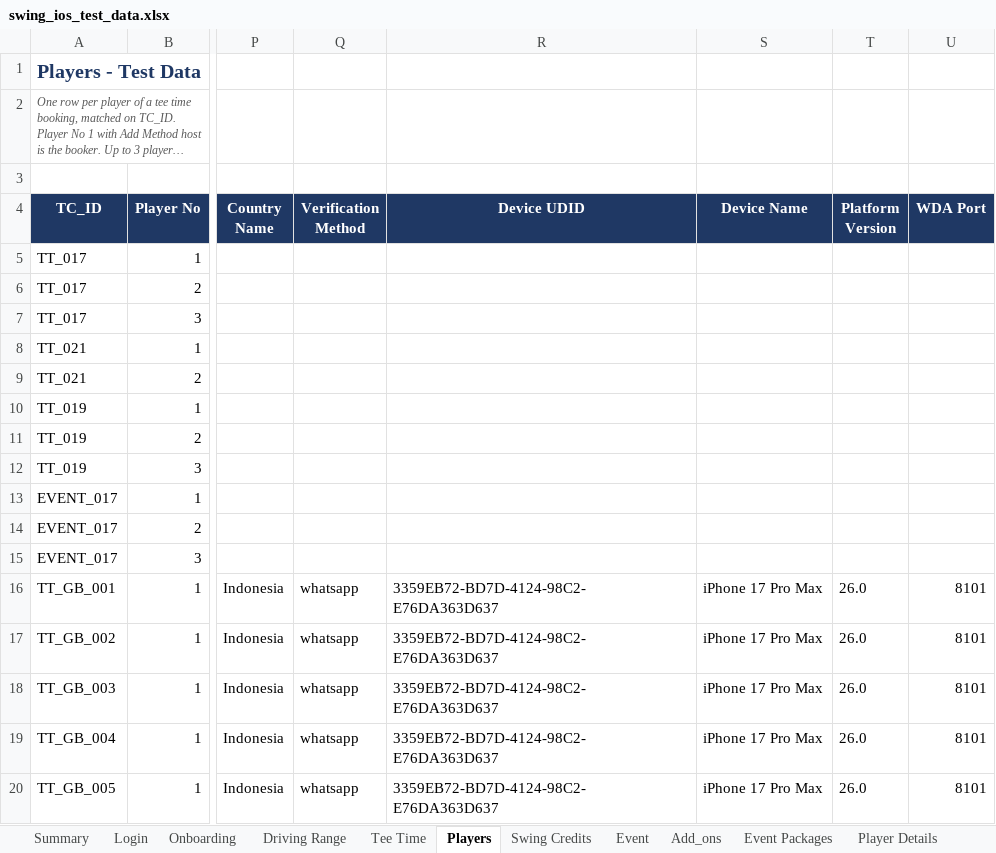
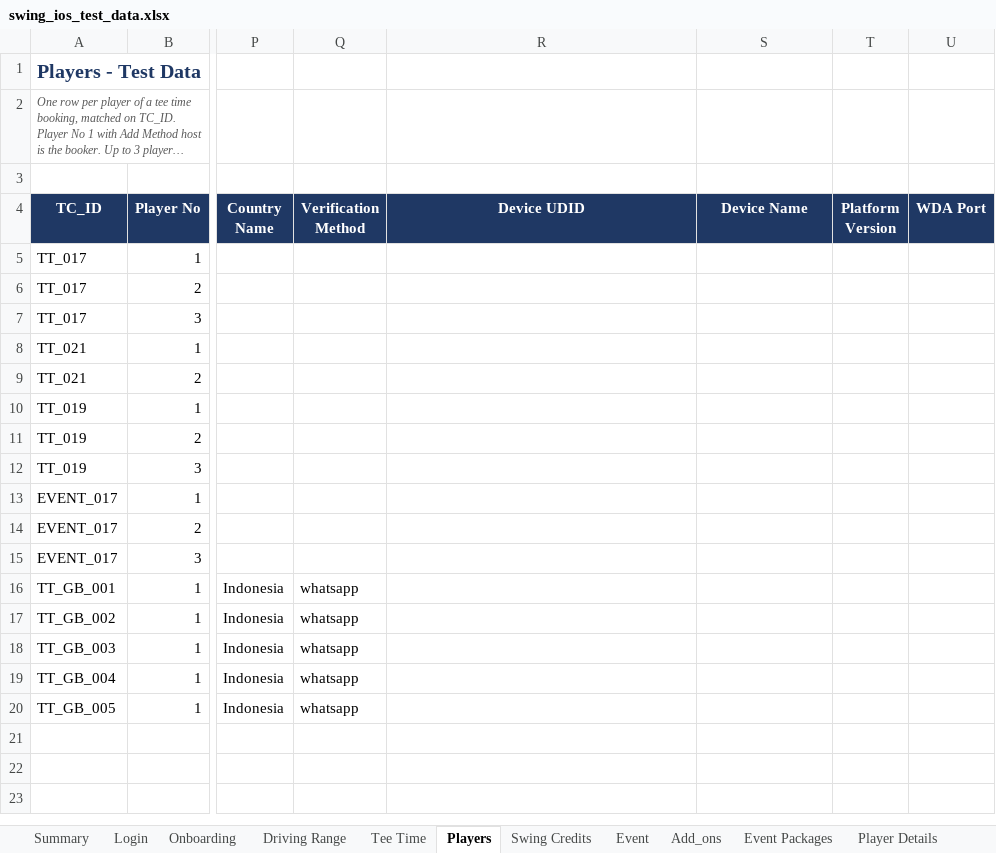
Before and after one commit to unedo-swing/swing-ios-mobile-apps-automation, an Excel workbook: test_data/swing_ios_test_data.xlsx, sheet Players, drawn as a sheet; only a part is shown, gaps mark what is left out; long unchanged cells end in …; values as stored, in another font and other column widths than the file's, no borders; the diff names each change by its address in the sheet, - before the commit and + after, or states it on an @@ line.

```diff
--- a/test_data/swing_ios_test_data.xlsx (sheet Players)
+++ b/test_data/swing_ios_test_data.xlsx (sheet Players)
-R16:R20 (Device UDID): 3359EB72-BD7D-4124-98C2-E76DA363D637
+R16:R20 (Device UDID): (empty)
-S16:S20 (Device Name): iPhone 17 Pro Max
+S16:S20 (Device Name): (empty)
-T16:T20 (Platform Version): 26.0
+T16:T20 (Platform Version): (empty)
-U16:U20 (WDA Port): 8101
+U16:U20 (WDA Port): (empty)
```
Also changed, not shown: 1 other file.
